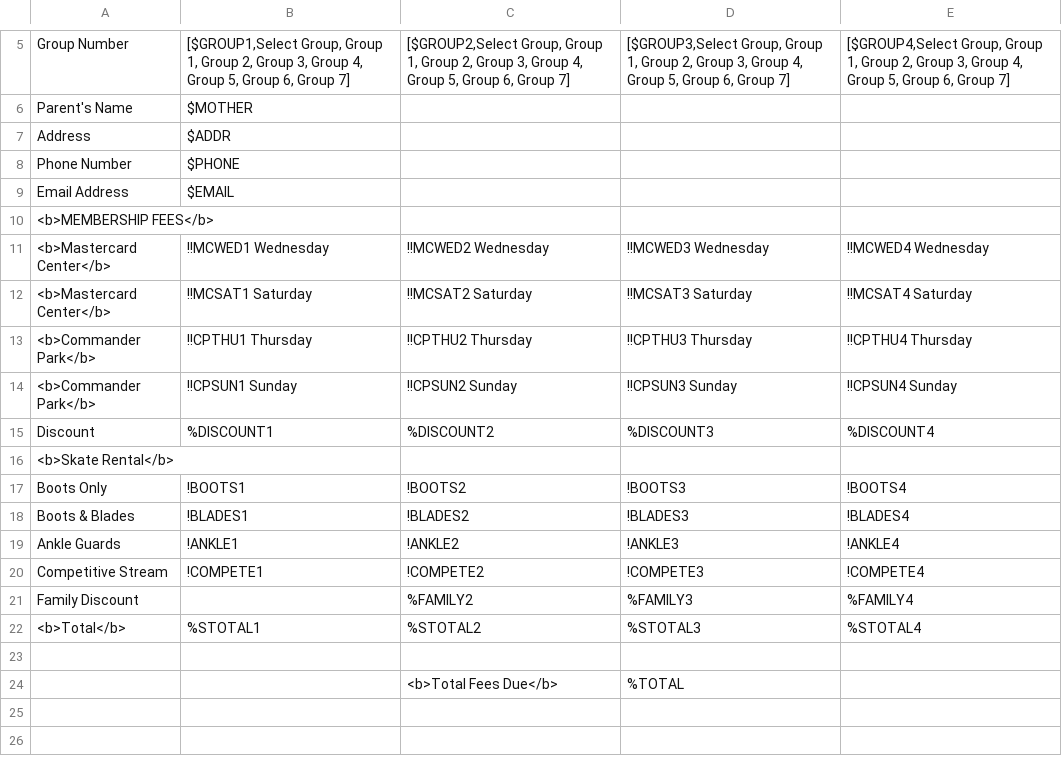
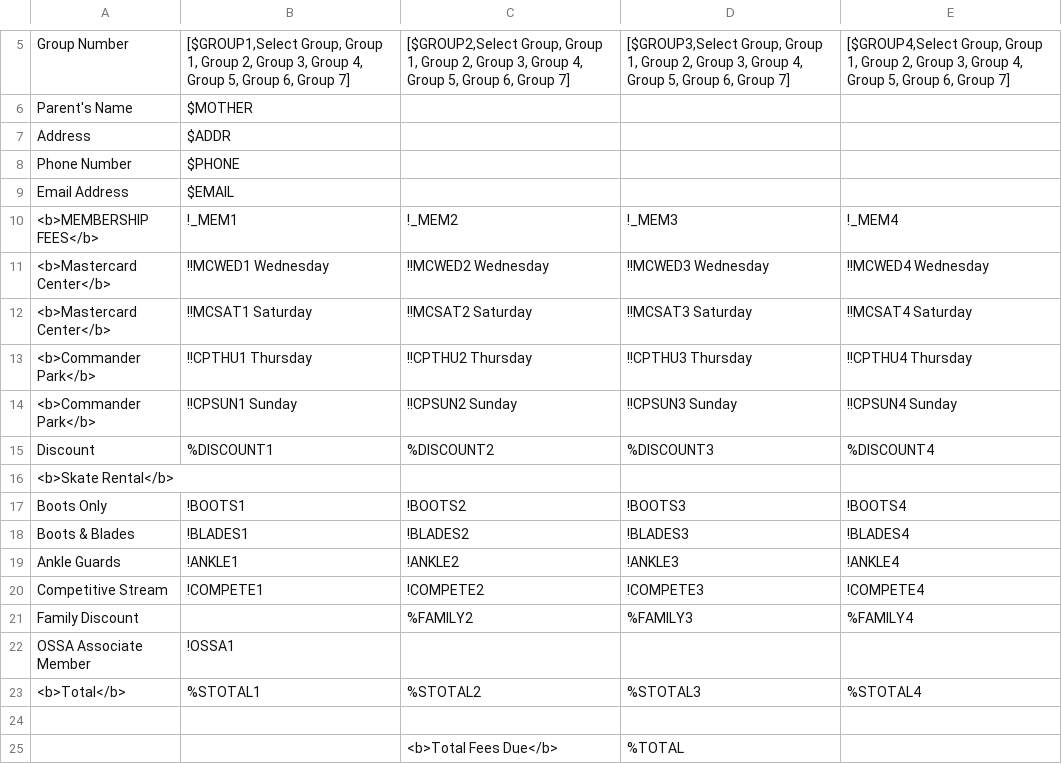
Before and after one commit to Erich-e/Speed_Skating_Registration, a CSV file: ss.csv, drawn as a sheet; only a part is shown, gaps mark what is left out.

```diff
--- a/ss.csv
+++ b/ss.csv
@@ -9,3 +9,3 @@ Phone Number,$PHONE,,,
 Email Address,$EMAIL,,,
-<b>MEMBERSHIP FEES</b>,,,,
+<b>MEMBERSHIP FEES</b>,!_MEM1,!_MEM2,!_MEM3,!_MEM4
 <b>Mastercard Center</b>,!!MCWED1 Wednesday,!!MCWED2 Wednesday,!!MCWED3 Wednesday,!!MCWED4 Wednesday
@@ -21,2 +21,3 @@ Competitive Stream,!COMPETE1,!COMPETE2,!COMPETE3,!COMPETE4
 Family Discount,,%FAMILY2,%FAMILY3,%FAMILY4
+OSSA Associate Member,!OSSA1,,,
 <b>Total</b>,%STOTAL1,%STOTAL2,%STOTAL3,%STOTAL4
```
Also changed, not shown: ss-amounts.csv, 1 other file.
